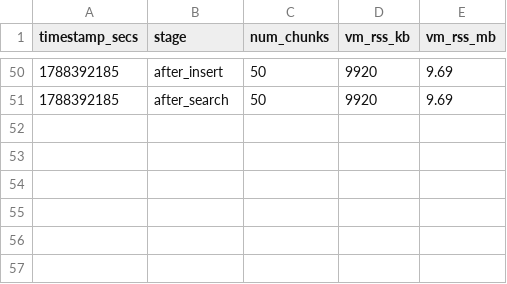
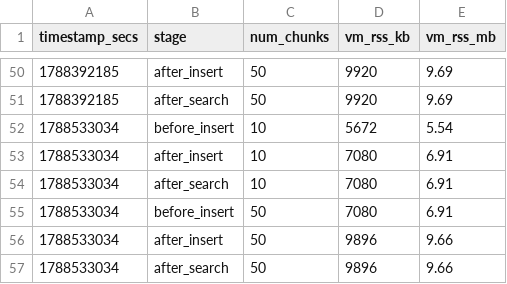
Before and after one commit to tfufuz1/memfuse, a CSV file: benches/results/scale_rss.csv, drawn as a sheet; only a part is shown, gaps mark what is left out.

```diff
--- a/benches/results/scale_rss.csv
+++ b/benches/results/scale_rss.csv
@@ -51 +51,7 @@ timestamp_secs,stage,num_chunks,vm_rss_kb,vm_rss_mb
 1788392185,after_search,50,9920,9.69
+1788533034,before_insert,10,5672,5.54
+1788533034,after_insert,10,7080,6.91
+1788533034,after_search,10,7080,6.91
+1788533034,before_insert,50,7080,6.91
+1788533034,after_insert,50,9896,9.66
+1788533034,after_search,50,9896,9.66
```
Also changed, not shown: benches/results/rrf_scale_rss.csv, 3 other files.
